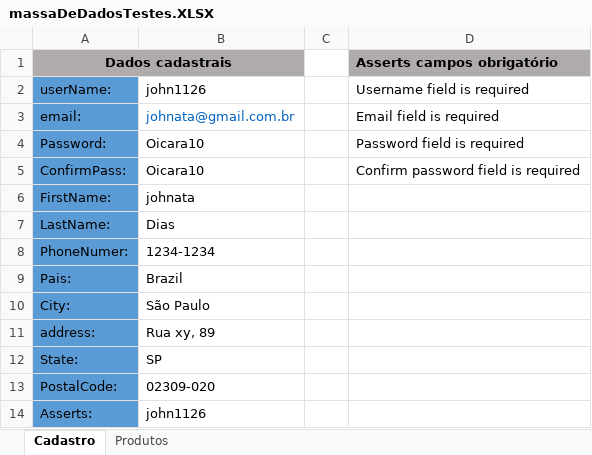
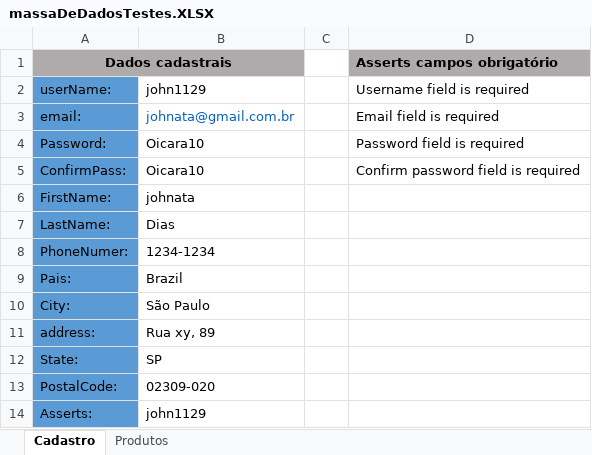
Before and after one commit to Johnatadias/automacao-treinamentoHub-TDD, an Excel workbook: target/dadosParaTest/massaDeDadosTestes.XLSX, sheet Cadastro, drawn as a sheet; values as stored, in another font and other column widths than the file's, no borders; the diff names each change by its address in the sheet, - before the commit and + after, or states it on an @@ line.

```diff
--- a/target/dadosParaTest/massaDeDadosTestes.XLSX (sheet Cadastro)
+++ b/target/dadosParaTest/massaDeDadosTestes.XLSX (sheet Cadastro)
-B2: john1126
+B2: john1129
-B14: john1126
+B14: john1129
```
Also changed, not shown: 29 other files.
